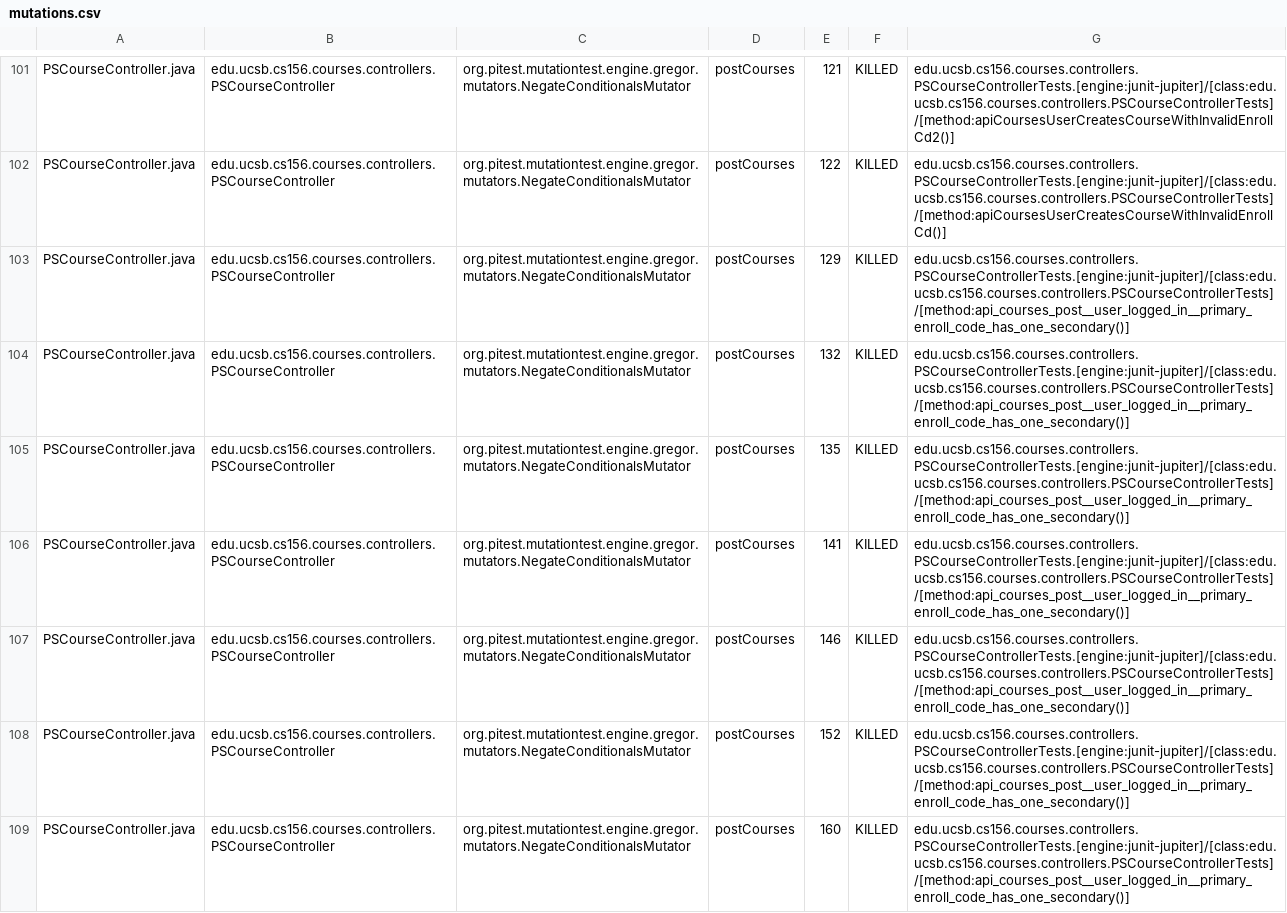
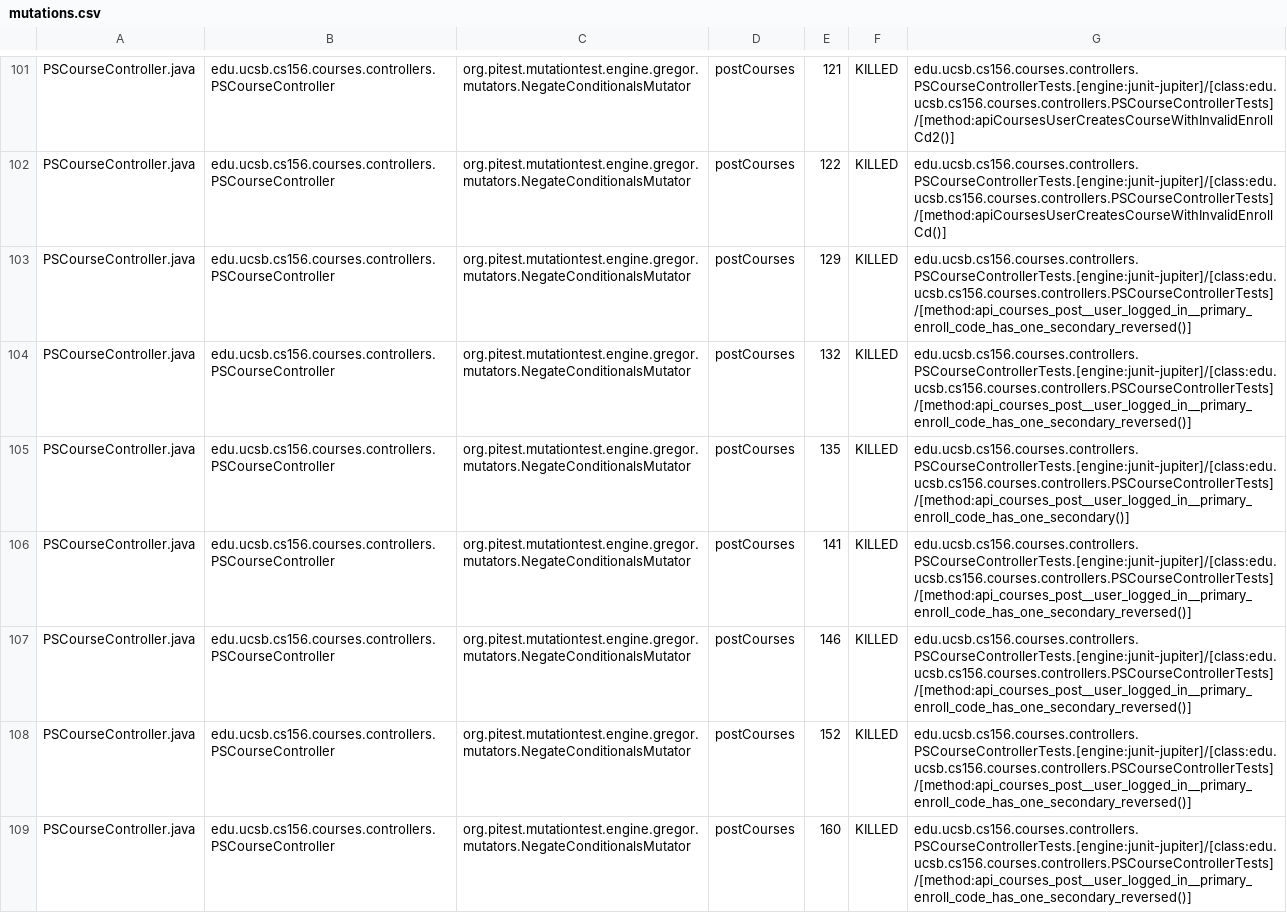
Before and after one commit to ucsb-cs156-s24/proj-courses-s24-4pm-4, a CSV file: prs/29/pitest/mutations.csv, drawn as a sheet; only a part is shown, gaps mark what is left out; the diff covers the shown part only.

Commit message:
Deploying to gh-pages from @ ucsb-cs156-s24/proj-courses-s24-4pm-4@e6ba7ce13a67fdc6b01ff49e923c0561d34c6239 🚀

```diff
--- a/prs/29/pitest/mutations.csv
+++ b/prs/29/pitest/mutations.csv
@@ -102,8 +102,8 @@ PSCourseController.java,edu.ucsb.cs156.courses.controllers.PSCourseController,or
 PSCourseController.java,edu.ucsb.cs156.courses.controllers.PSCourseController,org.pitest.mutationtest.engine.gregor.mutators.NegateConditionalsMutator,postCourses,122,KILLED,edu.ucsb.cs156.courses.controllers.PSCourseControllerTests.[engine:junit-jupiter]/[class:edu.ucsb.cs156.courses.controllers.PSCourseControllerTests]/[method:apiCoursesUserCreatesCourseWithInvalidEnrollCd()]
-PSCourseController.java,edu.ucsb.cs156.courses.controllers.PSCourseController,org.pitest.mutationtest.engine.gregor.mutators.NegateConditionalsMutator,postCourses,129,KILLED,edu.ucsb.cs156.courses.controllers.PSCourseControllerTests.[engine:junit-jupiter]/[class:edu.ucsb.cs156.courses.controllers.PSCourseControllerTests]/[method:api_courses_post__user_logged_in__primary_enroll_code_has_one_secondary()]
-PSCourseController.java,edu.ucsb.cs156.courses.controllers.PSCourseController,org.pitest.mutationtest.engine.gregor.mutators.NegateConditionalsMutator,postCourses,132,KILLED,edu.ucsb.cs156.courses.controllers.PSCourseControllerTests.[engine:junit-jupiter]/[class:edu.ucsb.cs156.courses.controllers.PSCourseControllerTests]/[method:api_courses_post__user_logged_in__primary_enroll_code_has_one_secondary()]
+PSCourseController.java,edu.ucsb.cs156.courses.controllers.PSCourseController,org.pitest.mutationtest.engine.gregor.mutators.NegateConditionalsMutator,postCourses,129,KILLED,edu.ucsb.cs156.courses.controllers.PSCourseControllerTests.[engine:junit-jupiter]/[class:edu.ucsb.cs156.courses.controllers.PSCourseControllerTests]/[method:api_courses_post__user_logged_in__primary_enroll_code_has_one_secondary_reversed()]
+PSCourseController.java,edu.ucsb.cs156.courses.controllers.PSCourseController,org.pitest.mutationtest.engine.gregor.mutators.NegateConditionalsMutator,postCourses,132,KILLED,edu.ucsb.cs156.courses.controllers.PSCourseControllerTests.[engine:junit-jupiter]/[class:edu.ucsb.cs156.courses.controllers.PSCourseControllerTests]/[method:api_courses_post__user_logged_in__primary_enroll_code_has_one_secondary_reversed()]
 PSCourseController.java,edu.ucsb.cs156.courses.controllers.PSCourseController,org.pitest.mutationtest.engine.gregor.mutators.NegateConditionalsMutator,postCourses,135,KILLED,edu.ucsb.cs156.courses.controllers.PSCourseControllerTests.[engine:junit-jupiter]/[class:edu.ucsb.cs156.courses.controllers.PSCourseControllerTests]/[method:api_courses_post__user_logged_in__primary_enroll_code_has_one_secondary()]
-PSCourseController.java,edu.ucsb.cs156.courses.controllers.PSCourseController,org.pitest.mutationtest.engine.gregor.mutators.NegateConditionalsMutator,postCourses,141,KILLED,edu.ucsb.cs156.courses.controllers.PSCourseControllerTests.[engine:junit-jupiter]/[class:edu.ucsb.cs156.courses.controllers.PSCourseControllerTests]/[method:api_courses_post__user_logged_in__primary_enroll_code_has_one_secondary()]
-PSCourseController.java,edu.ucsb.cs156.courses.controllers.PSCourseController,org.pitest.mutationtest.engine.gregor.mutators.NegateConditionalsMutator,postCourses,146,KILLED,edu.ucsb.cs156.courses.controllers.PSCourseControllerTests.[engine:junit-jupiter]/[class:edu.ucsb.cs156.courses.controllers.PSCourseControllerTests]/[method:api_courses_post__user_logged_in__primary_enroll_code_has_one_secondary()]
-PSCourseController.java,edu.ucsb.cs156.courses.controllers.PSCourseController,org.pitest.mutationtest.engine.gregor.mutators.NegateConditionalsMutator,postCourses,152,KILLED,edu.ucsb.cs156.courses.controllers.PSCourseControllerTests.[engine:junit-jupiter]/[class:edu.ucsb.cs156.courses.controllers.PSCourseControllerTests]/[method:api_courses_post__user_logged_in__primary_enroll_code_has_one_secondary()]
-PSCourseController.java,edu.ucsb.cs156.courses.controllers.PSCourseController,org.pitest.mutationtest.engine.gregor.mutators.NegateConditionalsMutator,postCourses,160,KILLED,edu.ucsb.cs156.courses.controllers.PSCourseControllerTests.[engine:junit-jupiter]/[class:edu.ucsb.cs156.courses.controllers.PSCourseControllerTests]/[method:api_courses_post__user_logged_in__primary_enroll_code_has_one_secondary()]
+PSCourseController.java,edu.ucsb.cs156.courses.controllers.PSCourseController,org.pitest.mutationtest.engine.gregor.mutators.NegateConditionalsMutator,postCourses,141,KILLED,edu.ucsb.cs156.courses.controllers.PSCourseControllerTests.[engine:junit-jupiter]/[class:edu.ucsb.cs156.courses.controllers.PSCourseControllerTests]/[method:api_courses_post__user_logged_in__primary_enroll_code_has_one_secondary_reversed()]
+PSCourseController.java,edu.ucsb.cs156.courses.controllers.PSCourseController,org.pitest.mutationtest.engine.gregor.mutators.NegateConditionalsMutator,postCourses,146,KILLED,edu.ucsb.cs156.courses.controllers.PSCourseControllerTests.[engine:junit-jupiter]/[class:edu.ucsb.cs156.courses.controllers.PSCourseControllerTests]/[method:api_courses_post__user_logged_in__primary_enroll_code_has_one_secondary_reversed()]
+PSCourseController.java,edu.ucsb.cs156.courses.controllers.PSCourseController,org.pitest.mutationtest.engine.gregor.mutators.NegateConditionalsMutator,postCourses,152,KILLED,edu.ucsb.cs156.courses.controllers.PSCourseControllerTests.[engine:junit-jupiter]/[class:edu.ucsb.cs156.courses.controllers.PSCourseControllerTests]/[method:api_courses_post__user_logged_in__primary_enroll_code_has_one_secondary_reversed()]
+PSCourseController.java,edu.ucsb.cs156.courses.controllers.PSCourseController,org.pitest.mutationtest.engine.gregor.mutators.NegateConditionalsMutator,postCourses,160,KILLED,edu.ucsb.cs156.courses.controllers.PSCourseControllerTests.[engine:junit-jupiter]/[class:edu.ucsb.cs156.courses.controllers.PSCourseControllerTests]/[method:api_courses_post__user_logged_in__primary_enroll_code_has_one_secondary_reversed()]
```
Also changed, not shown: 87 edited cells elsewhere in this file, 41 other files.
